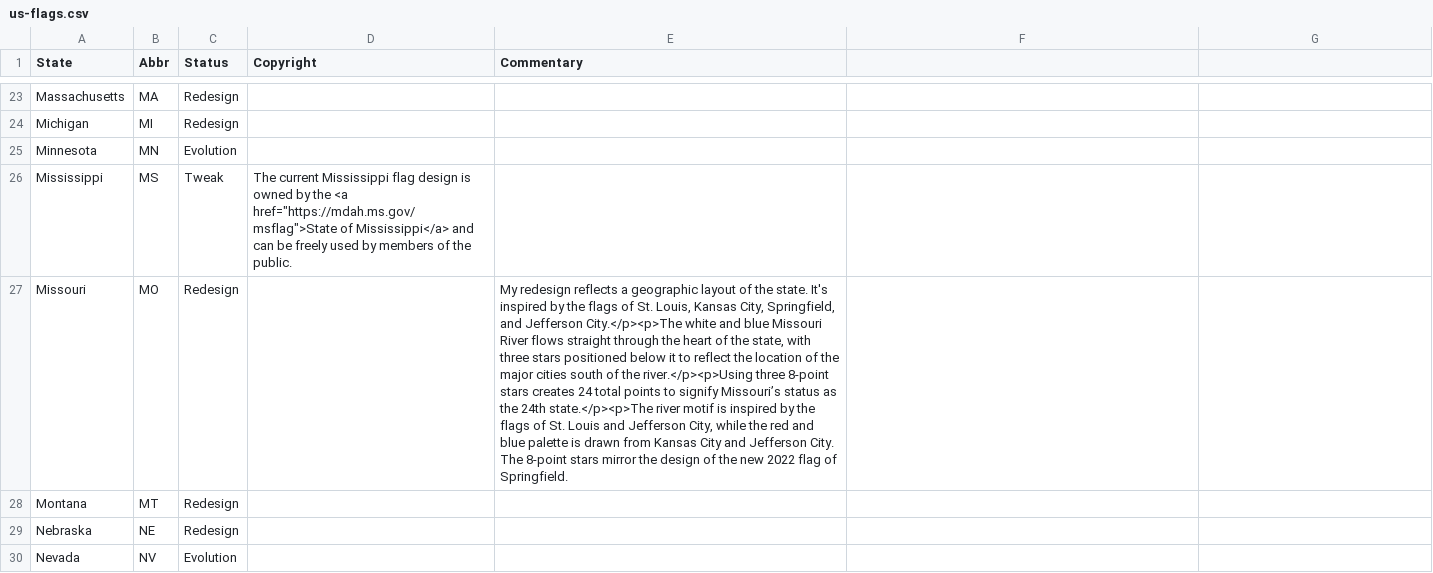
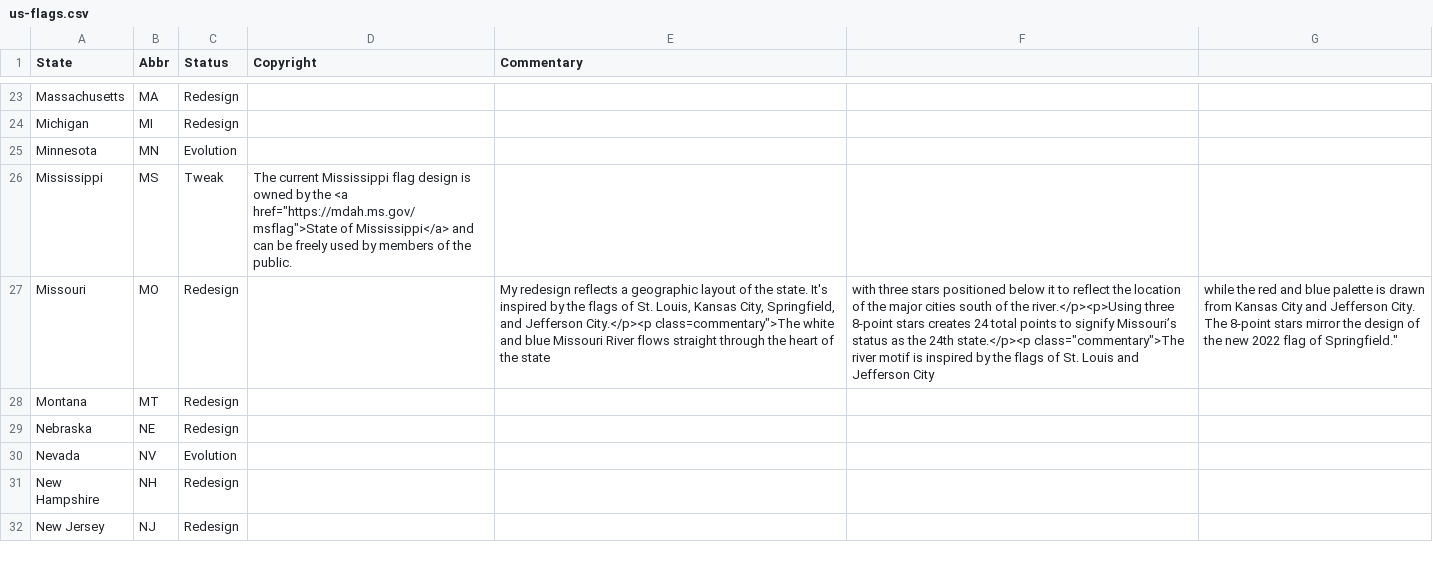
Before and after one commit to mcswee/divs-au, a CSV file: us-flags/us-flags.csv, drawn as a sheet; only a part is shown, gaps mark what is left out; the shorter side is filled out with more unchanged rows; the diff names each change by its address in the sheet, - before the commit and + after, or states it on an @@ line.

Commit message:
Update us-flags.csv

```diff
--- a/us-flags/us-flags.csv
+++ b/us-flags/us-flags.csv
-E27 (Commentary): …and Jefferson City.</p><p>The white and blue Missouri River flows straight through the heart of the state, with three stars positioned below it to reflect the location of the major cities south of the river.</p><p>Using three 8-point stars creates 24 total points to signify Missouri’s status as the 24th state.</p><p>The river motif is inspired by the flags of St. Louis and Jefferson City, while the red and blue palette is drawn from Kansas City and Jefferson City. The 8-point stars mirror the design of the new 2022 flag of Springfield.
+E27 (Commentary): …and Jefferson City.</p><p class=commentary">The white and blue Missouri River flows straight through the heart of the state
-F27: (empty)
+F27: with three stars positioned below it to reflect the location of the major cities south of the river.</p><p>Using three 8-point stars creates 24 total points to signify Missouri’s status as the 24th state.</p><p class="commentary">The river motif is inspired by the flags of St. Louis and Jefferson City
-G27: (empty)
+G27: while the red and blue palette is drawn from Kansas City and Jefferson City. The 8-point stars mirror the design of the new 2022 flag of Springfield."
```
